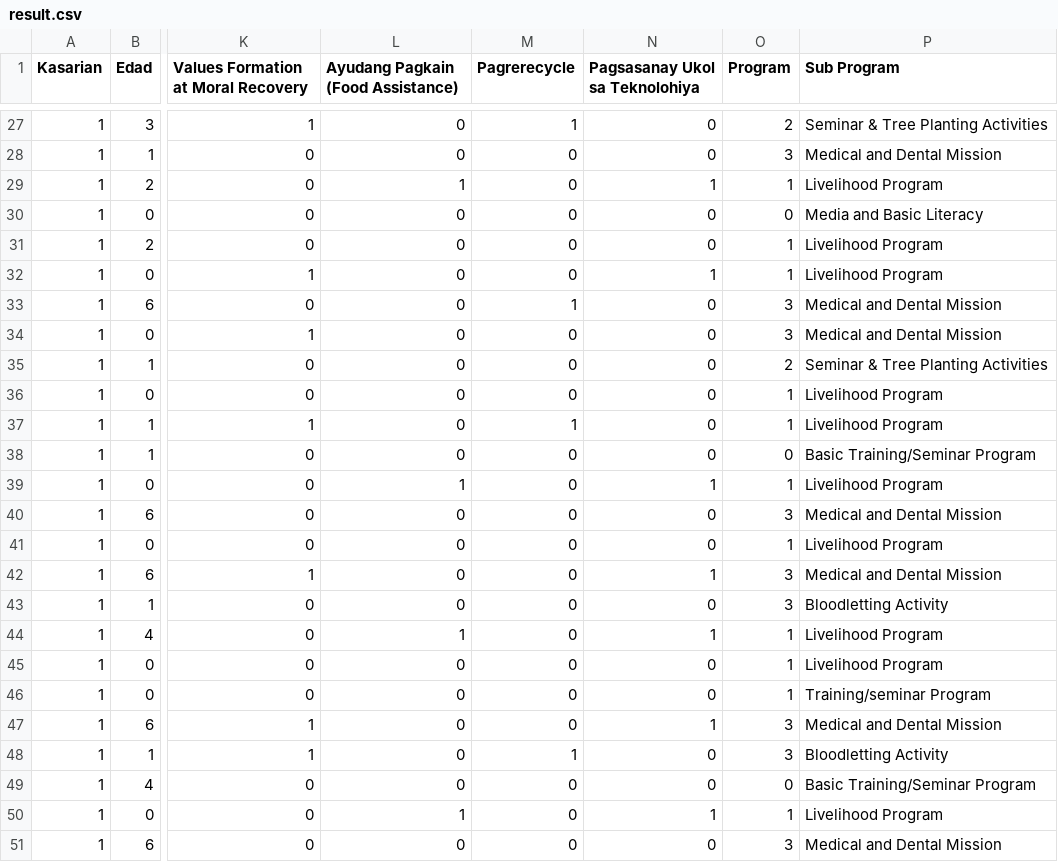
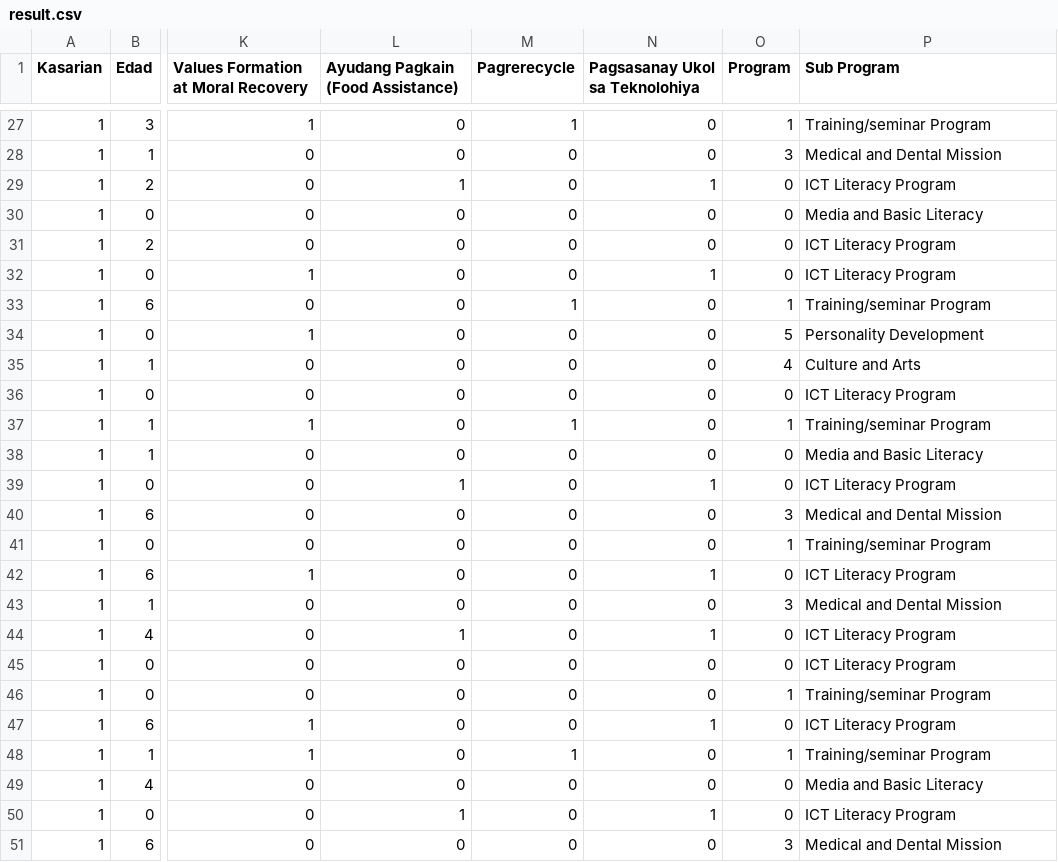
Before and after one commit to Emerson0607/DSS-v6, a CSV file: result.csv, drawn as a sheet; only a part is shown, gaps mark what is left out; the diff covers the shown part only; the diff names each change by its address in the sheet, - before the commit and + after, or states it on an @@ line.

```diff
--- a/result.csv
+++ b/result.csv
-O27 (Program): 2
+O27 (Program): 1
-P27 (Sub Program): Seminar & Tree Planting Activities
+P27 (Sub Program): Training/seminar Program
-O29 (Program): 1
+O29 (Program): 0
-P29 (Sub Program): Livelihood Program
+P29 (Sub Program): ICT Literacy Program
-O31:O32 (Program): 1
+O31:O32 (Program): 0
-P31:P32 (Sub Program): Livelihood Program
+P31:P32 (Sub Program): ICT Literacy Program
-O33 (Program): 3
+O33 (Program): 1
-P33 (Sub Program): Medical and Dental Mission
+P33 (Sub Program): Training/seminar Program
-O34 (Program): 3
+O34 (Program): 5
-P34 (Sub Program): Medical and Dental Mission
+P34 (Sub Program): Personality Development
-O35 (Program): 2
+O35 (Program): 4
-P35 (Sub Program): Seminar & Tree Planting Activities
+P35 (Sub Program): Culture and Arts
-O36 (Program): 1
+O36 (Program): 0
-P36 (Sub Program): Livelihood Program
+P36 (Sub Program): ICT Literacy Program
-P37 (Sub Program): Livelihood Program
+P37 (Sub Program): Training/seminar Program
-P38 (Sub Program): Basic Training/Seminar Program
+P38 (Sub Program): Media and Basic Literacy
-O39 (Program): 1
+O39 (Program): 0
-P39 (Sub Program): Livelihood Program
+P39 (Sub Program): ICT Literacy Program
-P41 (Sub Program): Livelihood Program
+P41 (Sub Program): Training/seminar Program
-O42 (Program): 3
+O42 (Program): 0
-P42 (Sub Program): Medical and Dental Mission
+P42 (Sub Program): ICT Literacy Program
-P43 (Sub Program): Bloodletting Activity
+P43 (Sub Program): Medical and Dental Mission
-O44:O45 (Program): 1
+O44:O45 (Program): 0
-P44:P45 (Sub Program): Livelihood Program
+P44:P45 (Sub Program): ICT Literacy Program
-O47 (Program): 3
+O47 (Program): 0
-P47 (Sub Program): Medical and Dental Mission
+P47 (Sub Program): ICT Literacy Program
-O48 (Program): 3
+O48 (Program): 1
-P48 (Sub Program): Bloodletting Activity
+P48 (Sub Program): Training/seminar Program
-P49 (Sub Program): Basic Training/Seminar Program
+P49 (Sub Program): Media and Basic Literacy
-O50 (Program): 1
+O50 (Program): 0
-P50 (Sub Program): Livelihood Program
+P50 (Sub Program): ICT Literacy Program
```
Also changed, not shown: 101 edited cells elsewhere in this file, 34 other files.
